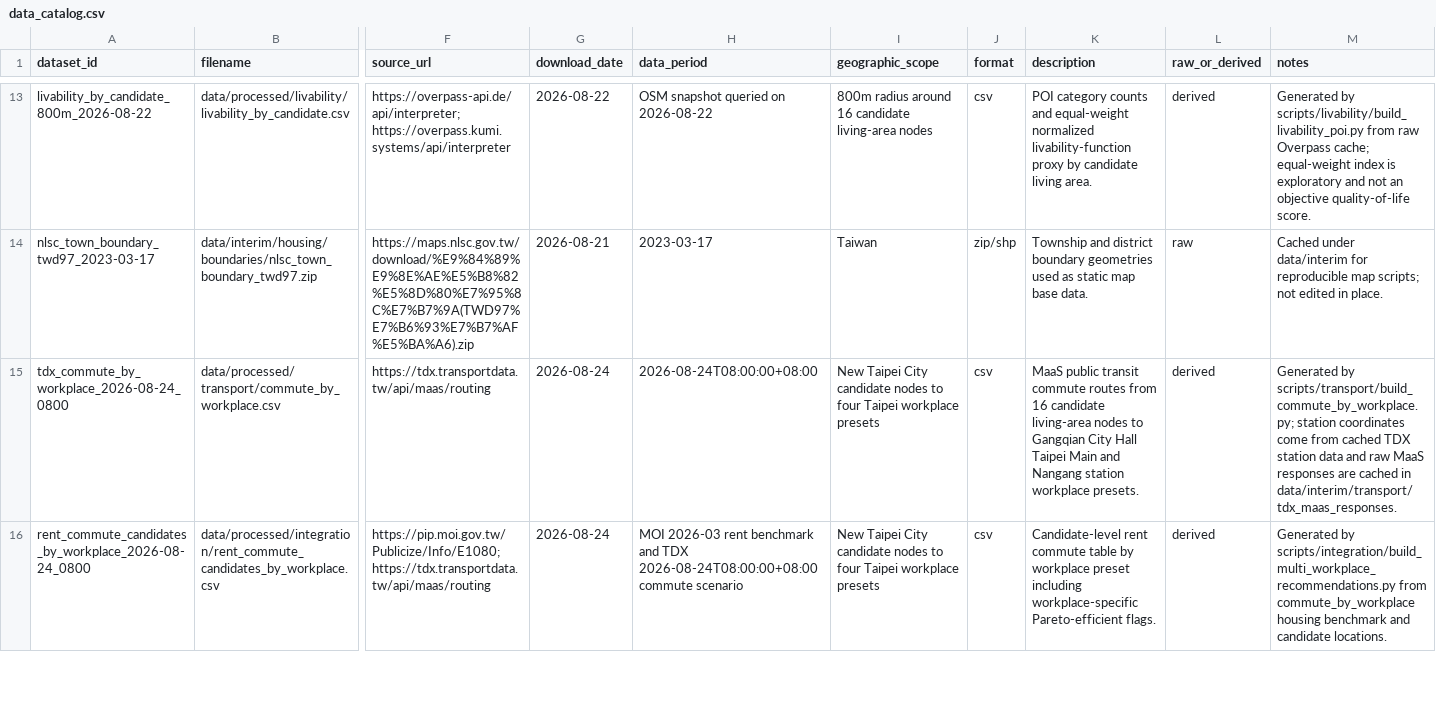
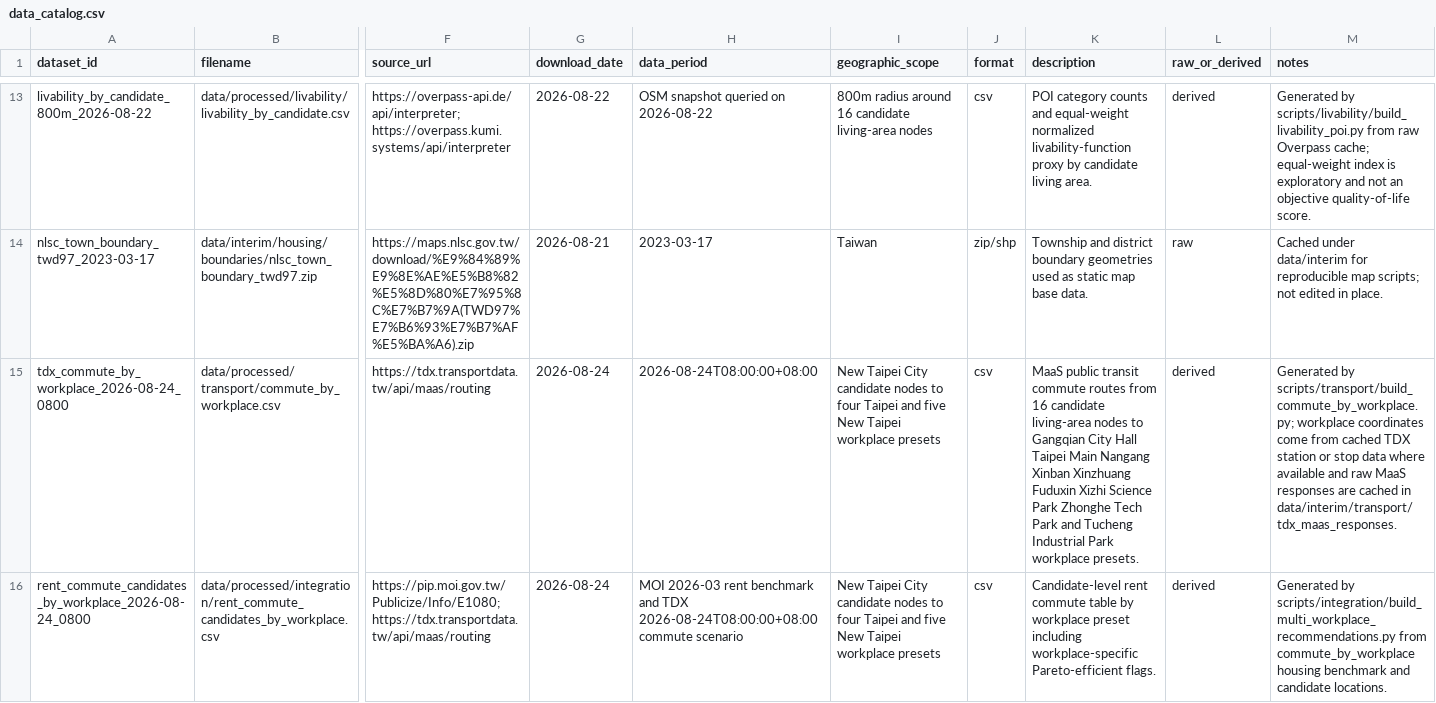
Before and after one commit to chenyuehhsin/qingju-ntpc, a CSV file: data/data_catalog.csv, drawn as a sheet; only a part is shown, gaps mark what is left out; the diff covers the shown part only; the diff names each change by its address in the sheet, - before the commit and + after, or states it on an @@ line.

```diff
--- a/data/data_catalog.csv
+++ b/data/data_catalog.csv
-I15:I16 (geographic_scope): …four Taipei workplace presets
+I15:I16 (geographic_scope): …four Taipei and five New Taipei workplace presets
-K15 (description): …Taipei Main and Nangang station workplace presets.
+K15 (description): …Taipei Main Nangang Xinban Xinzhuang Fuduxin Xizhi Science Park Zhonghe Tech Park and Tucheng Industrial Park workplace presets.
-M15 (notes): …by scripts/transport/build_commute_by_workplace.py; station coordinates come from cached TDX station data and raw…
+M15 (notes): …by scripts/transport/build_commute_by_workplace.py; workplace coordinates come from cached TDX station or stop data where available and raw…
```
Also changed, not shown: 2 added rows and 2 edited cells elsewhere in this file, 13 other files.
